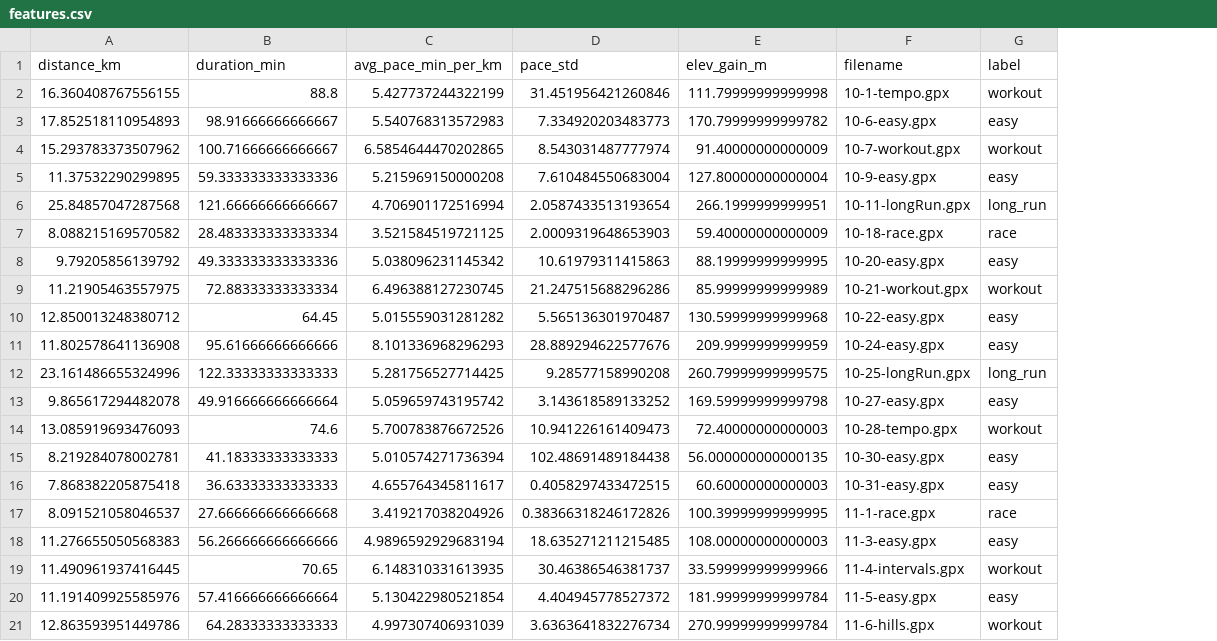
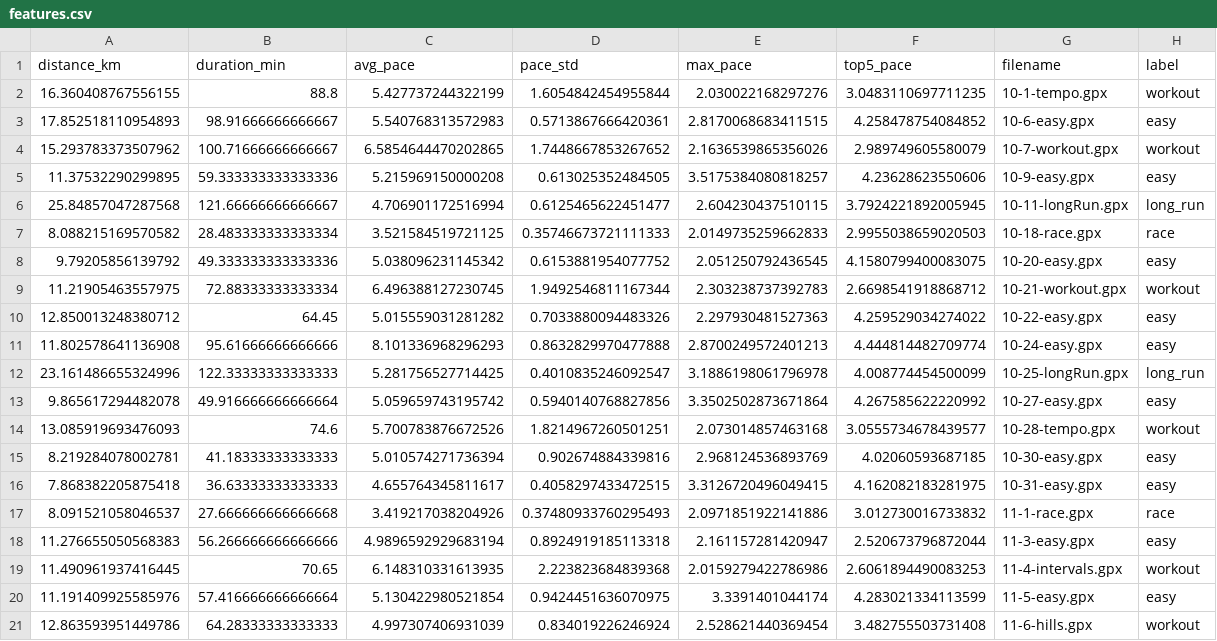
Before and after one commit to T8-TheGr8/Run-Predictor, a CSV file: data/processed/features.csv, drawn as a sheet; removed rows and columns are numbered as before the commit, all else as after; the diff names each change by its address in the sheet, - before the commit and + after, or states it on an @@ line.

Commit message:
fastest pace + fastest 5% added

```diff
--- a/data/processed/features.csv
+++ b/data/processed/features.csv
-column E (elev_gain_m), rows 2-21: 111.79999999999998 | 170.79999999999782 | 91.40000000000009 | 127.80000000000004 | 266.1999999999951 | 59.40000000000009 | 88.19999999999995 | 85.99999999999989 | 130.59999999999968 | 209.9999999999959 | 260.79999999999575 | 169.59999999999798 | 72.40000000000003 | 56.000000000000135 | 60.60000000000003 | 100.39999999999995 | 108.00000000000003 | 33.599999999999966 | 181.99999999999784 | 270.99999999999784
+column E (max_pace), rows 2-21: 2.030022168297276 | 2.8170068683411515 | 2.1636539865356026 | 3.5175384080818257 | 2.604230437510115 | 2.0149735259662833 | 2.051250792436545 | 2.303238737392783 | 2.297930481527363 | 2.8700249572401213 | 3.1886198061796978 | 3.3502502873671864 | 2.073014857463168 | 2.968124536893769 | 3.3126720496049415 | 2.0971851922141886 | 2.161157281420947 | 2.0159279422786986 | 3.3391401044174 | 2.528621440369454
+column F (top5_pace), rows 2-21: 3.0483110697711235 | 4.258478754084852 | 2.989749605580079 | 4.23628623550606 | 3.7924221892005945 | 2.9955038659020503 | 4.1580799400083075 | 2.6698541918868712 | 4.259529034274022 | 4.444814482709774 | 4.008774454500099 | 4.267585622220992 | 3.0555734678439577 | 4.02060593687185 | 4.162082183281975 | 3.012730016733832 | 2.520673796872044 | 2.6061894490083253 | 4.283021334113599 | 3.482755503731408
-C1: avg_pace_min_per_km
+C1: avg_pace
-D2 (pace_std): 31.451956421260846
+D2 (pace_std): 1.6054842454955844
-D3 (pace_std): 7.334920203483773
+D3 (pace_std): 0.5713867666420361
-D4 (pace_std): 8.543031487777974
+D4 (pace_std): 1.7448667853267652
-D5 (pace_std): 7.610484550683004
+D5 (pace_std): 0.613025352484505
-D6 (pace_std): 2.0587433513193654
+D6 (pace_std): 0.6125465622451477
-D7 (pace_std): 2.0009319648653903
+D7 (pace_std): 0.35746673721111333
-D8 (pace_std): 10.61979311415863
+D8 (pace_std): 0.6153881954077752
-D9 (pace_std): 21.247515688296286
+D9 (pace_std): 1.9492546811167344
-D10 (pace_std): 5.565136301970487
+D10 (pace_std): 0.7033880094483326
-D11 (pace_std): 28.889294622577676
+D11 (pace_std): 0.8632829970477888
-D12 (pace_std): 9.28577158990208
+D12 (pace_std): 0.4010835246092547
-D13 (pace_std): 3.143618589133252
+D13 (pace_std): 0.5940140768827856
-D14 (pace_std): 10.941226161409473
+D14 (pace_std): 1.8214967260501251
-D15 (pace_std): 102.48691489184438
+D15 (pace_std): 0.902674884339816
-D17 (pace_std): 0.38366318246172826
+D17 (pace_std): 0.37480933760295493
-D18 (pace_std): 18.635271211215485
+D18 (pace_std): 0.8924919185113318
-D19 (pace_std): 30.46386546381737
+D19 (pace_std): 2.223823684839368
-D20 (pace_std): 4.404945778527372
+D20 (pace_std): 0.9424451636070975
-D21 (pace_std): 3.6363641832276734
+D21 (pace_std): 0.834019226246924
```
Also changed, not shown: 4 other files.
